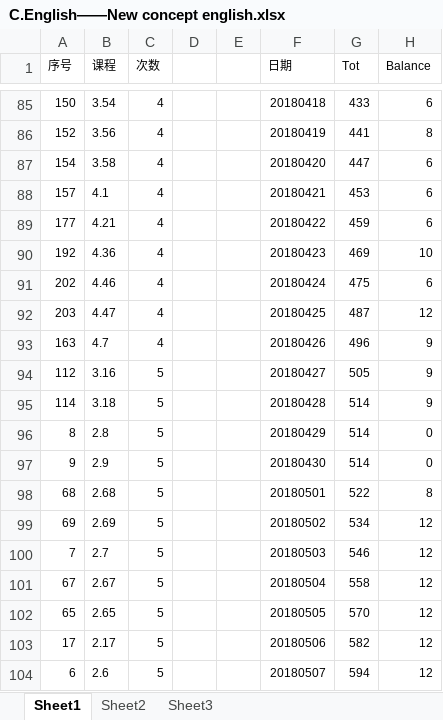
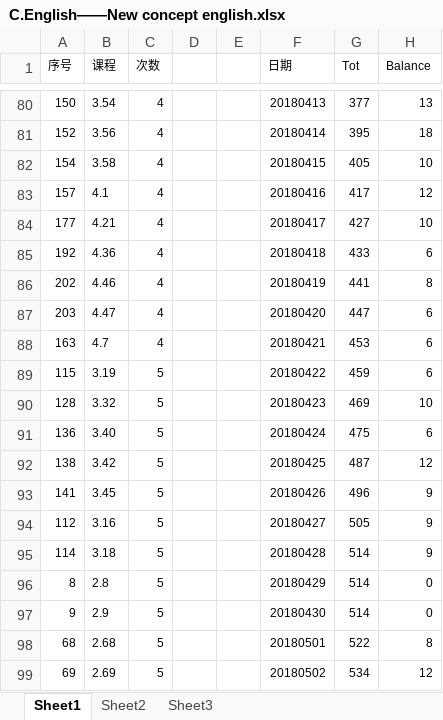
Before and after one commit to Jimmy419/Career, an Excel workbook: 做事 Doing/C.English——New concept english.xlsx, sheet Sheet1, drawn as a sheet; only a part is shown, gaps mark what is left out; the shorter side is filled out with more unchanged rows; values as stored, in another font and other column widths than the file's, no borders; charts and pictures not drawn; addresses are those after the commit; the diff covers the shown part only; the diff names each change by its address in the sheet, - before the commit and + after, or states it on an @@ line.

```diff
--- a/做事 Doing/C.English——New concept english.xlsx (sheet Sheet1)
+++ b/做事 Doing/C.English——New concept english.xlsx (sheet Sheet1)
-F80 (日期): 20180418
+F80 (日期): 20180413
-G80 (Tot): 433
+G80 (Tot): 377
-H80 (Balance): 6
+H80 (Balance): 13
-F81 (日期): 20180419
+F81 (日期): 20180414
-G81 (Tot): 441
+G81 (Tot): 395
-H81 (Balance): 8
+H81 (Balance): 18
-F82 (日期): 20180420
+F82 (日期): 20180415
-G82 (Tot): 447
+G82 (Tot): 405
-H82 (Balance): 6
+H82 (Balance): 10
-F83 (日期): 20180421
+F83 (日期): 20180416
-G83 (Tot): 453
+G83 (Tot): 417
-H83 (Balance): 6
+H83 (Balance): 12
-F84 (日期): 20180422
+F84 (日期): 20180417
-G84 (Tot): 459
+G84 (Tot): 427
-H84 (Balance): 6
+H84 (Balance): 10
-F85 (日期): 20180423
+F85 (日期): 20180418
-G85 (Tot): 469
+G85 (Tot): 433
-H85 (Balance): 10
+H85 (Balance): 6
-F86 (日期): 20180424
+F86 (日期): 20180419
-G86 (Tot): 475
+G86 (Tot): 441
-H86 (Balance): 6
+H86 (Balance): 8
-F87 (日期): 20180425
+F87 (日期): 20180420
-G87 (Tot): 487
+G87 (Tot): 447
-H87 (Balance): 12
+H87 (Balance): 6
-F88 (日期): 20180426
+F88 (日期): 20180421
-G88 (Tot): 496
+G88 (Tot): 453
-H88 (Balance): 9
+H88 (Balance): 6
+row 89: 115 | 3.19 | 5 |  |  | 20180422 | 459 | 6
+row 90: 128 | 3.32 | 5 |  |  | 20180423 | 469 | 10
+row 91: 136 | 3.40 | 5 |  |  | 20180424 | 475 | 6
+row 92: 138 | 3.42 | 5 |  |  | 20180425 | 487 | 12
+row 93: 141 | 3.45 | 5 |  |  | 20180426 | 496 | 9
```
Also changed, not shown: 5 removed rows and 229 edited cells elsewhere in this sheet, formulas that keep their value, charts or pictures, 做事 Doing/A.Habits.xlsx, 做事 Doing/B.Wealth——Total assets.xlsx, 2 other files.
